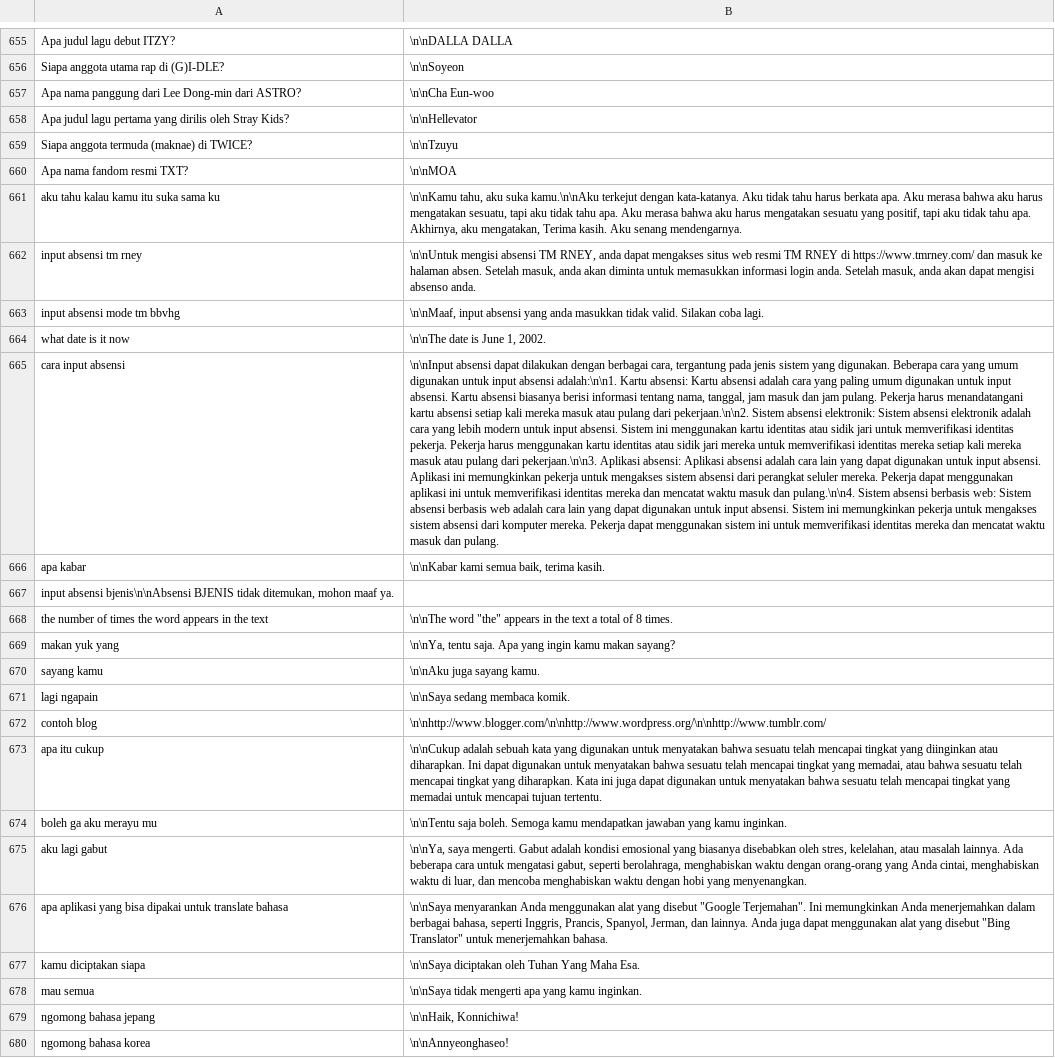
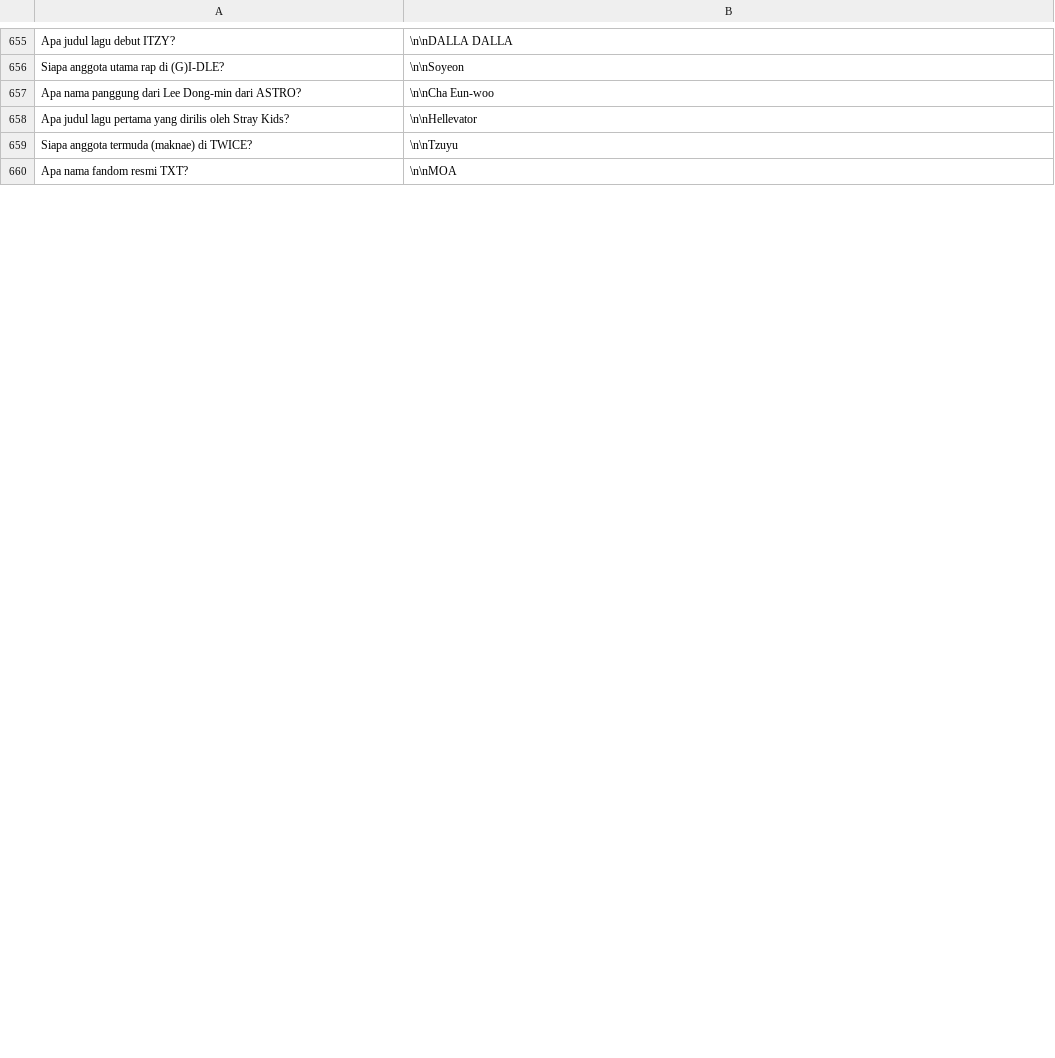
Before and after one commit to Barokah-AI/dataset, a CSV file: juwita-1002-2001/1002-2001.csv, drawn as a sheet; only a part is shown, gaps mark what is left out; removed rows and columns are numbered as before the commit, all else as after; the diff covers the shown part only; the diff names each change by its address in the sheet, - before the commit and + after, or states it on an @@ line.

Commit message:
cleaning dataset 16

```diff
--- a/juwita-1002-2001/1002-2001.csv
+++ b/juwita-1002-2001/1002-2001.csv
-row 661: aku tahu kalau kamu itu suka sama ku | \n\nKamu tahu, aku suka kamu.\n\nAku terkejut dengan kata-katanya. Aku tidak tahu harus berkata apa. Aku merasa bahwa aku harus mengatakan sesuatu, tapi aku tidak tahu apa. Aku merasa bahwa aku harus mengatakan sesuatu yang positif, tapi aku tidak tahu apa. Akhirnya, aku mengatakan, Terima kasih. Aku senang mendengarnya.
-row 662: input absensi tm rney | \n\nUntuk mengisi absensi TM RNEY, anda dapat mengakses situs web resmi TM RNEY di https://www.tmrney.com/ dan masuk ke halaman absen. Setelah masuk, anda akan diminta untuk memasukkan informasi login anda. Setelah masuk, anda akan dapat mengisi absenso anda.
-row 663: input absensi mode tm bbvhg | \n\nMaaf, input absensi yang anda masukkan tidak valid. Silakan coba lagi.
-row 664: what date is it now | \n\nThe date is June 1, 2002.
-row 665: cara input absensi | \n\nInput absensi dapat dilakukan dengan berbagai cara, tergantung pada jenis sistem yang digunakan. Beberapa cara yang umum digunakan untuk input absensi adalah:\n\n1. Kartu absensi: Kartu absensi adalah cara yang paling umum digunakan untuk input absensi. Kartu absensi biasanya berisi informasi tentang nama, tanggal, jam masuk dan jam pulang. Pekerja harus menandatangani kartu absensi setiap kali mereka masuk atau pulang dari pekerjaan.\n\n2. Sistem absensi elektronik: Sistem absensi elektronik adalah cara yang lebih modern untuk input absensi. Sistem ini menggunakan kartu identitas atau sidik jari untuk memverifikasi identitas pekerja. Pekerja harus menggunakan kartu identitas atau sidik jari mereka untuk memverifikasi identitas mereka setiap kali mereka masuk atau pulang dari pekerjaan.\n\n3. Aplikasi absensi: Aplikasi absensi adalah cara lain yang dapat digunakan untuk input absensi. Aplikasi ini memungkinkan pekerja untuk mengakses sistem absensi dari perangkat seluler mereka. Pekerja dapat menggunakan aplikasi ini untuk memverifikasi identitas mereka dan mencatat waktu masuk dan pulang.\n\n4. Sistem absensi berbasis web: Sistem absensi berbasis web adalah cara lain yang dapat digunakan untuk input absensi. Sistem ini memungkinkan pekerja untuk mengakses sistem absensi dari komputer mereka. Pekerja dapat menggunakan sistem ini untuk memverifikasi identitas mereka dan mencatat waktu masuk dan pulang.
-row 666: apa kabar | \n\nKabar kami semua baik, terima kasih.
-row 667: input absensi bjenis\n\nAbsensi BJENIS tidak ditemukan, mohon maaf ya.
-row 668: the number of times the word appears in the text | \n\nThe word "the" appears in the text a total of 8 times.
-row 669: makan yuk yang | \n\nYa, tentu saja. Apa yang ingin kamu makan sayang?
-row 670: sayang kamu | \n\nAku juga sayang kamu.
-row 671: lagi ngapain | \n\nSaya sedang membaca komik.
-row 672: contoh blog | \n\nhttp://www.blogger.com/\n\nhttp://www.wordpress.org/\n\nhttp://www.tumblr.com/
-row 673: apa itu cukup | \n\nCukup adalah sebuah kata yang digunakan untuk menyatakan bahwa sesuatu telah mencapai tingkat yang diinginkan atau diharapkan. Ini dapat digunakan untuk menyatakan bahwa sesuatu telah mencapai tingkat yang memadai, atau bahwa sesuatu telah mencapai tingkat yang diharapkan. Kata ini juga dapat digunakan untuk menyatakan bahwa sesuatu telah mencapai tingkat yang memadai untuk mencapai tujuan tertentu.
-row 674: boleh ga aku merayu mu | \n\nTentu saja boleh. Semoga kamu mendapatkan jawaban yang kamu inginkan.
-row 675: aku lagi gabut | \n\nYa, saya mengerti. Gabut adalah kondisi emosional yang biasanya disebabkan oleh stres, kelelahan, atau masalah lainnya. Ada beberapa cara untuk mengatasi gabut, seperti berolahraga, menghabiskan waktu dengan orang-orang yang Anda cintai, menghabiskan waktu di luar, dan mencoba menghabiskan waktu dengan hobi yang menyenangkan.
-row 676: apa aplikasi yang bisa dipakai untuk translate bahasa | \n\nSaya menyarankan Anda menggunakan alat yang disebut "Google Terjemahan". Ini memungkinkan Anda menerjemahkan dalam berbagai bahasa, seperti Inggris, Prancis, Spanyol, Jerman, dan lainnya. Anda juga dapat menggunakan alat yang disebut "Bing Translator" untuk menerjemahkan bahasa.
-row 677: kamu diciptakan siapa | \n\nSaya diciptakan oleh Tuhan Yang Maha Esa.
-row 678: mau semua | \n\nSaya tidak mengerti apa yang kamu inginkan.
-row 679: ngomong bahasa jepang | \n\nHaik, Konnichiwa!
-row 680: ngomong bahasa korea | \n\nAnnyeonghaseo!
```
Also changed, not shown: 25 added rows and 5 removed rows elsewhere in this file.
